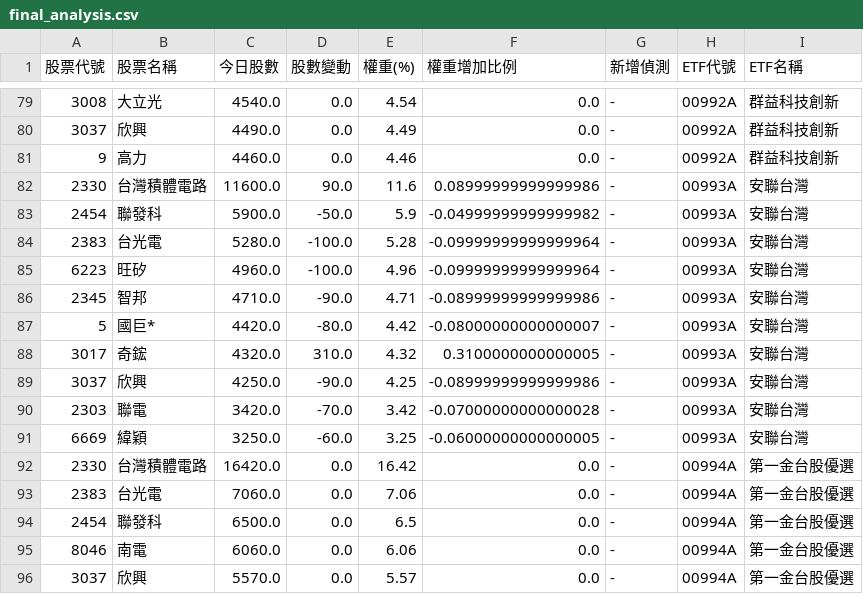
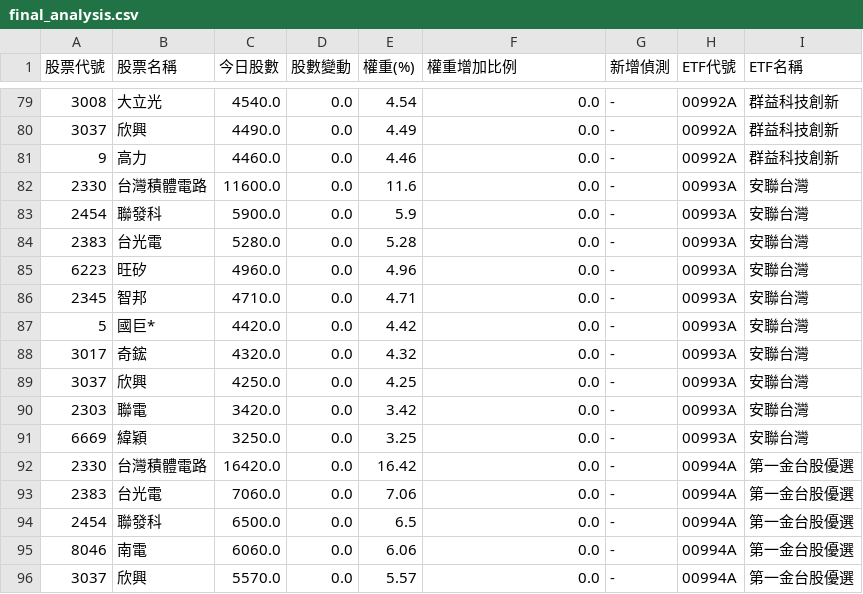
Before and after one commit to caesar263/my-etf-tracker, a CSV file: final_analysis.csv, drawn as a sheet; only a part is shown, gaps mark what is left out.

```diff
--- a/final_analysis.csv
+++ b/final_analysis.csv
@@ -81,12 +81,12 @@
 9,高力,4460.0,0.0,4.46,0.0,-,00992A,群益科技創新
-2330,台灣積體電路,11600.0,90.0,11.6,0.08999999999999986,-,00993A,安聯台灣
-2454,聯發科,5900.0,-50.0,5.9,-0.04999999999999982,-,00993A,安聯台灣
-2383,台光電,5280.0,-100.0,5.28,-0.09999999999999964,-,00993A,安聯台灣
-6223,旺矽,4960.0,-100.0,4.96,-0.09999999999999964,-,00993A,安聯台灣
-2345,智邦,4710.0,-90.0,4.71,-0.08999999999999986,-,00993A,安聯台灣
-5,國巨*,4420.0,-80.0,4.42,-0.08000000000000007,-,00993A,安聯台灣
-3017,奇鋐,4320.0,310.0,4.32,0.3100000000000005,-,00993A,安聯台灣
-3037,欣興,4250.0,-90.0,4.25,-0.08999999999999986,-,00993A,安聯台灣
-2303,聯電,3420.0,-70.0,3.42,-0.07000000000000028,-,00993A,安聯台灣
-6669,緯穎,3250.0,-60.0,3.25,-0.06000000000000005,-,00993A,安聯台灣
+2330,台灣積體電路,11600.0,0.0,11.6,0.0,-,00993A,安聯台灣
+2454,聯發科,5900.0,0.0,5.9,0.0,-,00993A,安聯台灣
+2383,台光電,5280.0,0.0,5.28,0.0,-,00993A,安聯台灣
+6223,旺矽,4960.0,0.0,4.96,0.0,-,00993A,安聯台灣
+2345,智邦,4710.0,0.0,4.71,0.0,-,00993A,安聯台灣
+5,國巨*,4420.0,0.0,4.42,0.0,-,00993A,安聯台灣
+3017,奇鋐,4320.0,0.0,4.32,0.0,-,00993A,安聯台灣
+3037,欣興,4250.0,0.0,4.25,0.0,-,00993A,安聯台灣
+2303,聯電,3420.0,0.0,3.42,0.0,-,00993A,安聯台灣
+6669,緯穎,3250.0,0.0,3.25,0.0,-,00993A,安聯台灣
 2330,台灣積體電路,16420.0,0.0,16.42,0.0,-,00994A,第一金台股優選
```
Also changed, not shown: 1 other file.
